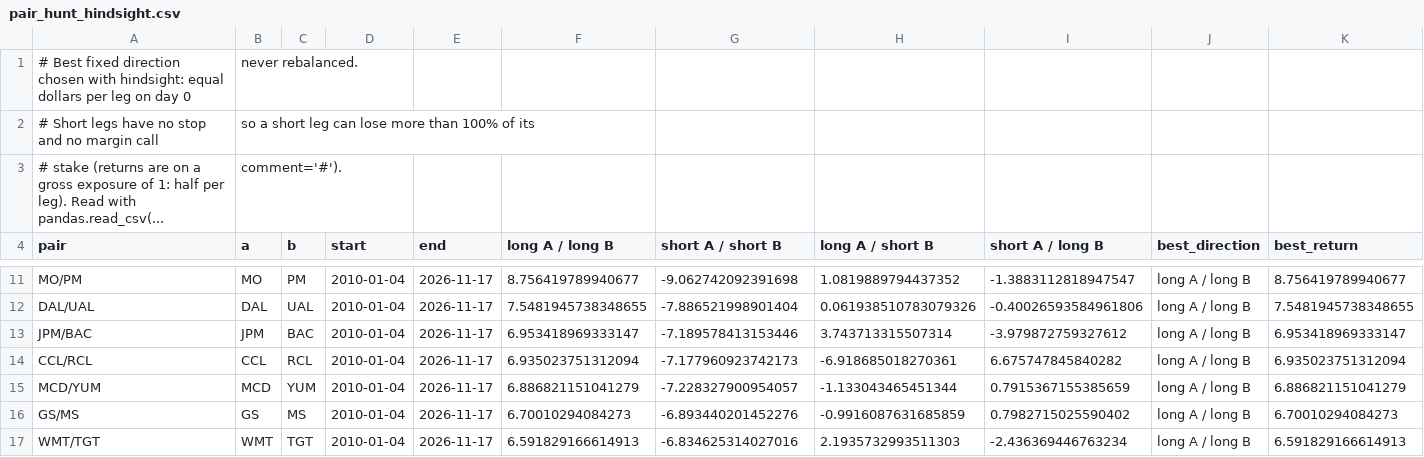
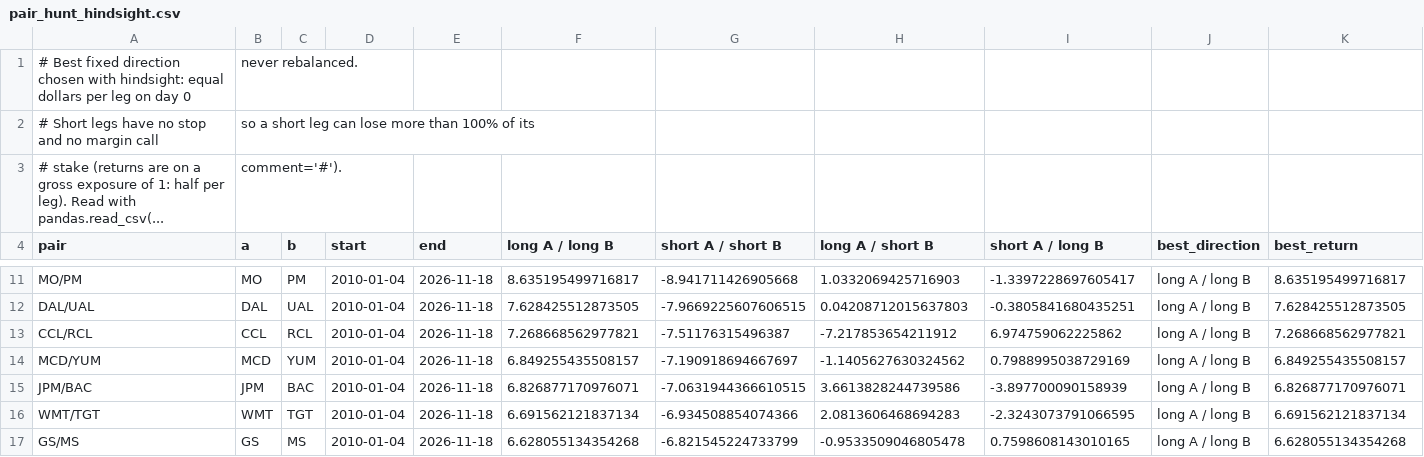
Before and after one commit to Li52utm/ko-pep-pairs-trading, a CSV file: results/pair_hunt_hindsight.csv, drawn as a sheet; only a part is shown, gaps mark what is left out; removed rows and columns are numbered as before the commit, all else as after; the diff covers the shown part only; the diff names each change by its address in the sheet, - before the commit and + after, or states it on an @@ line.

```diff
--- a/results/pair_hunt_hindsight.csv
+++ b/results/pair_hunt_hindsight.csv
-E11:E12 (end): 2026-11-17
+E11:E12 (end): 2026-11-18
-F11 (long A / long B): 8.756419789940677
+F11 (long A / long B): 8.635195499716817
-G11 (short A / short B): -9.062742092391698
+G11 (short A / short B): -8.941711426905668
-H11 (long A / short B): 1.0819889794437352
+H11 (long A / short B): 1.0332069425716903
-I11 (short A / long B): -1.3883112818947547
+I11 (short A / long B): -1.3397228697605417
-K11 (best_return): 8.756419789940677
+K11 (best_return): 8.635195499716817
-F12 (long A / long B): 7.5481945738348655
+F12 (long A / long B): 7.628425512873505
-G12 (short A / short B): -7.886521998901404
+G12 (short A / short B): -7.9669225607606515
-H12 (long A / short B): 0.061938510783079326
+H12 (long A / short B): 0.04208712015637803
-I12 (short A / long B): -0.40026593584961806
+I12 (short A / long B): -0.3805841680435251
-K12 (best_return): 7.5481945738348655
+K12 (best_return): 7.628425512873505
-row 13: JPM/BAC | JPM | BAC | 2010-01-04 | 2026-11-17 | 6.953418969333147 | -7.189578413153446 | 3.743713315507314 | -3.979872759327612 | long A / long B | 6.953418969333147
-E13:E14 (end): 2026-11-17
+E13:E14 (end): 2026-11-18
-F13 (long A / long B): 6.935023751312094
+F13 (long A / long B): 7.268668562977821
-G13 (short A / short B): -7.177960923742173
+G13 (short A / short B): -7.51176315496387
-H13 (long A / short B): -6.918685018270361
+H13 (long A / short B): -7.217853654211912
-I13 (short A / long B): 6.675747845840282
+I13 (short A / long B): 6.974759062225862
-K13 (best_return): 6.935023751312094
+K13 (best_return): 7.268668562977821
-F14 (long A / long B): 6.886821151041279
+F14 (long A / long B): 6.849255435508157
-G14 (short A / short B): -7.228327900954057
+G14 (short A / short B): -7.190918694667697
-H14 (long A / short B): -1.133043465451344
+H14 (long A / short B): -1.1405627630324562
-I14 (short A / long B): 0.7915367155385659
+I14 (short A / long B): 0.7988995038729169
-K14 (best_return): 6.886821151041279
+K14 (best_return): 6.849255435508157
-row 16: GS/MS | GS | MS | 2010-01-04 | 2026-11-17 | 6.70010294084273 | -6.893440201452276 | -0.9916087631685859 | 0.7982715025590402 | long A / long B | 6.70010294084273
+row 15: JPM/BAC | JPM | BAC | 2010-01-04 | 2026-11-18 | 6.826877170976071 | -7.0631944366610515 | 3.6613828244739586 | -3.897700090158939 | long A / long B | 6.826877170976071
-E16 (end): 2026-11-17
+E16 (end): 2026-11-18
-F16 (long A / long B): 6.591829166614913
+F16 (long A / long B): 6.691562121837134
-G16 (short A / short B): -6.834625314027016
+G16 (short A / short B): -6.934508854074366
-H16 (long A / short B): 2.1935732993511303
+H16 (long A / short B): 2.0813606468694283
-I16 (short A / long B): -2.436369446763234
+I16 (short A / long B): -2.3243073791066595
-K16 (best_return): 6.591829166614913
+K16 (best_return): 6.691562121837134
+row 17: GS/MS | GS | MS | 2010-01-04 | 2026-11-18 | 6.628055134354268 | -6.821545224733799 | -0.9533509046805478 | 0.7598608143010165 | long A / long B | 6.628055134354268
```
Also changed, not shown: 1 added row, 1 removed row and 72 edited cells elsewhere in this file, results/data_snapshot.csv, results/pair_hunt_leaderboard_mined.csv, 16 other files.
